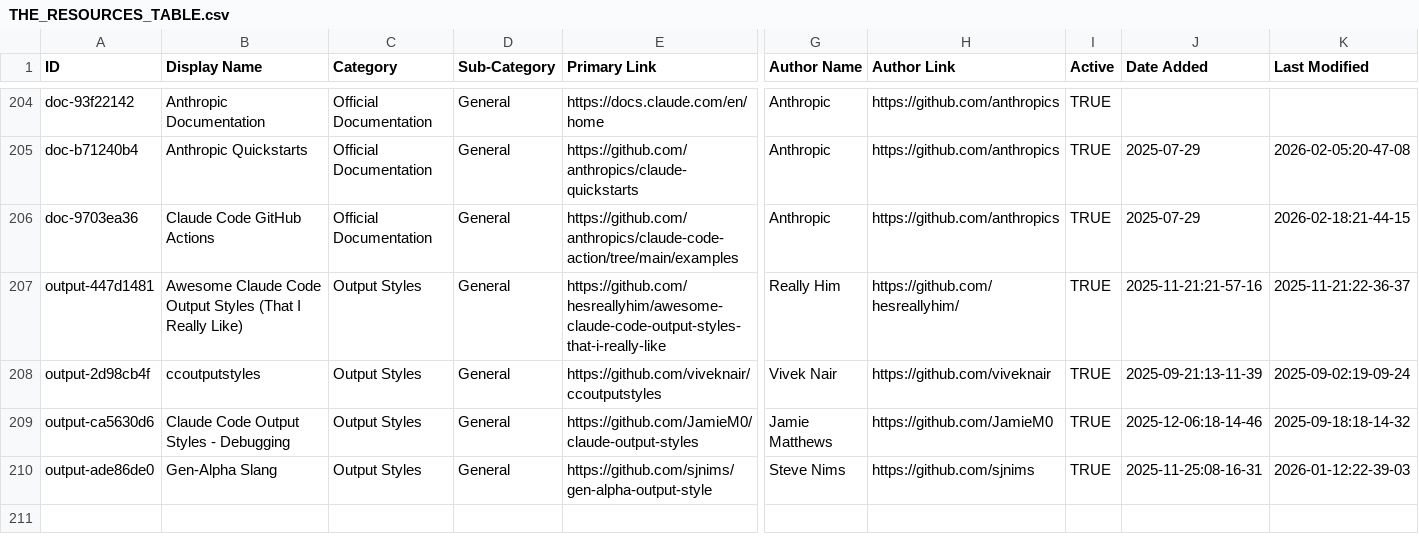
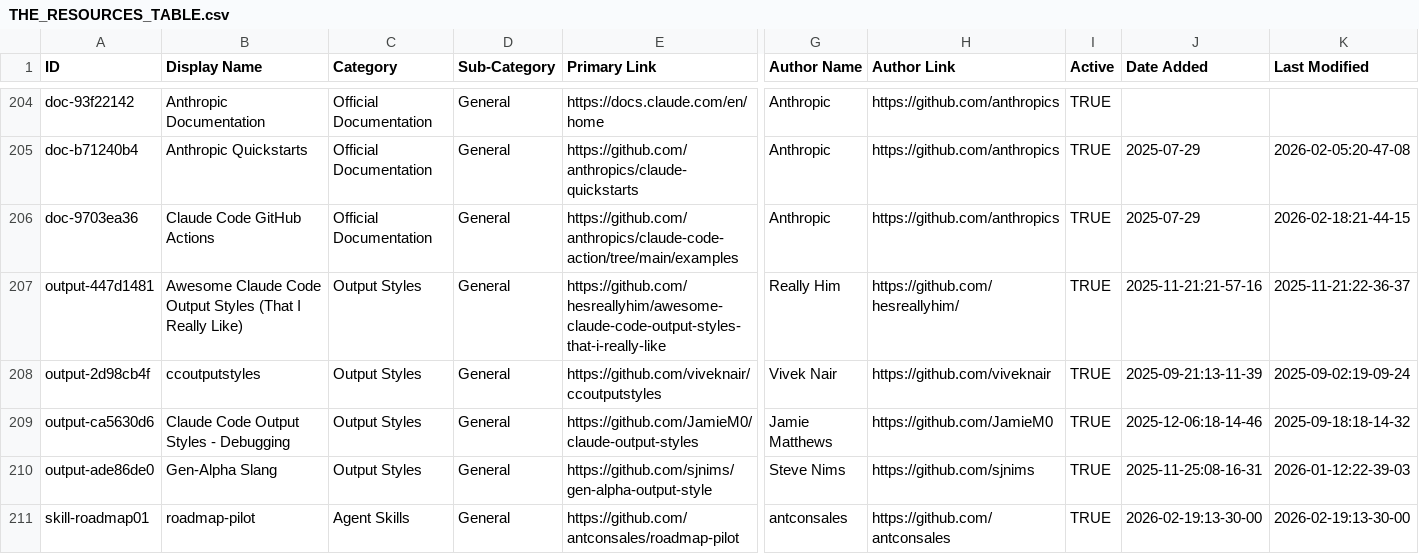
Before and after one commit to hesreallyhim/awesome-claude-code, a CSV file: THE_RESOURCES_TABLE.csv, drawn as a sheet; only a part is shown, gaps mark what is left out; rows hold the shown columns only; the diff names each change by its address in the sheet, - before the commit and + after, or states it on an @@ line.

Commit message:
Add roadmap-pilot to Agent Skills

```diff
--- a/THE_RESOURCES_TABLE.csv
+++ b/THE_RESOURCES_TABLE.csv
+row 211: skill-roadmap01 | roadmap-pilot | Agent Skills | General | https://github.com/antconsales/roadmap-pilot | antconsales | https://github.com/antconsales | TRUE | 2026-02-19:13-30-00 | 2026-02-19:13-30-00
```
